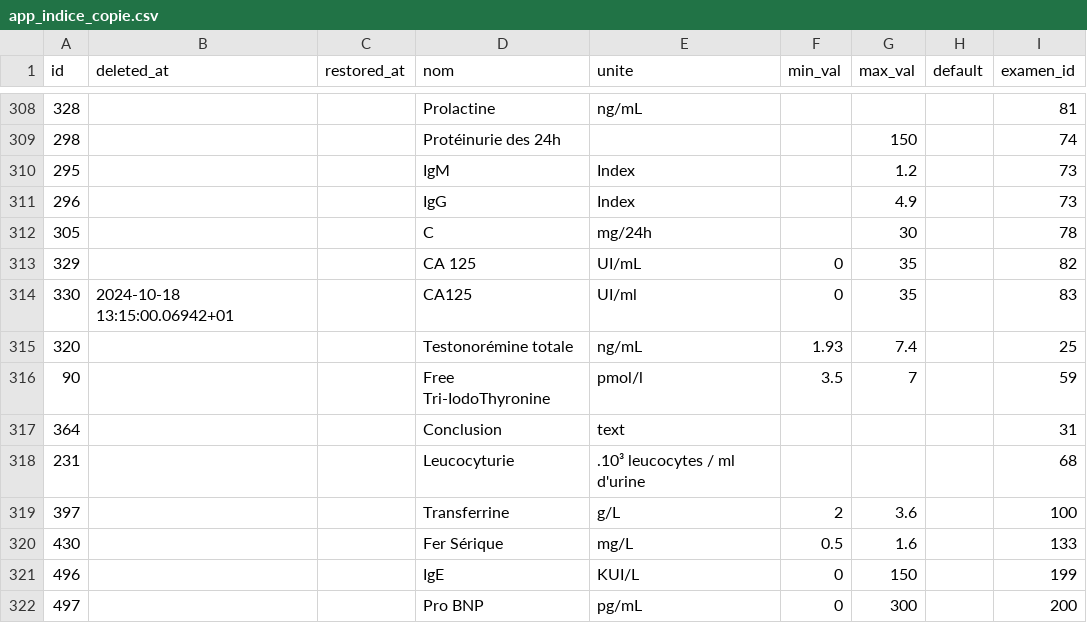
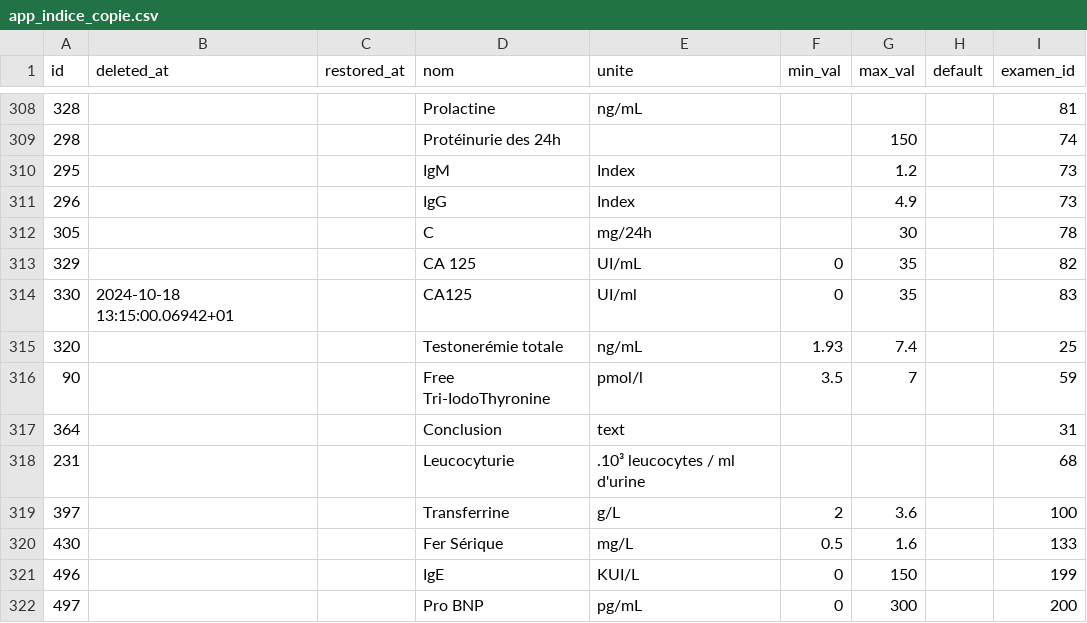
Before and after one commit to romarioben/data_extration_from_database, a CSV file: app_indice_copie.csv, drawn as a sheet; only a part is shown, gaps mark what is left out; the diff names each change by its address in the sheet, - before the commit and + after, or states it on an @@ line.

Commit message:
parcours patient et fiche examen

```diff
--- a/app_indice_copie.csv
+++ b/app_indice_copie.csv
-D315 (nom): Testonorémine totale
+D315 (nom): Testonerémie totale
```
Also changed, not shown: 3 other files.
